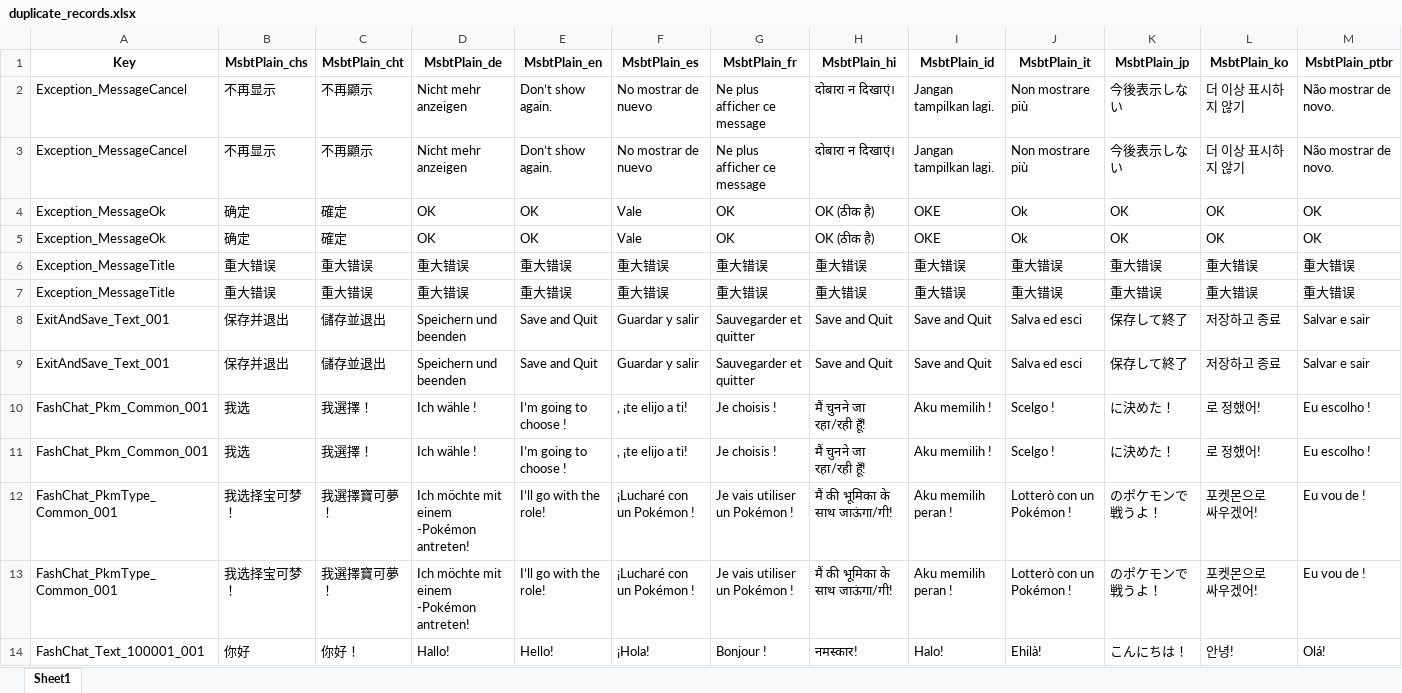
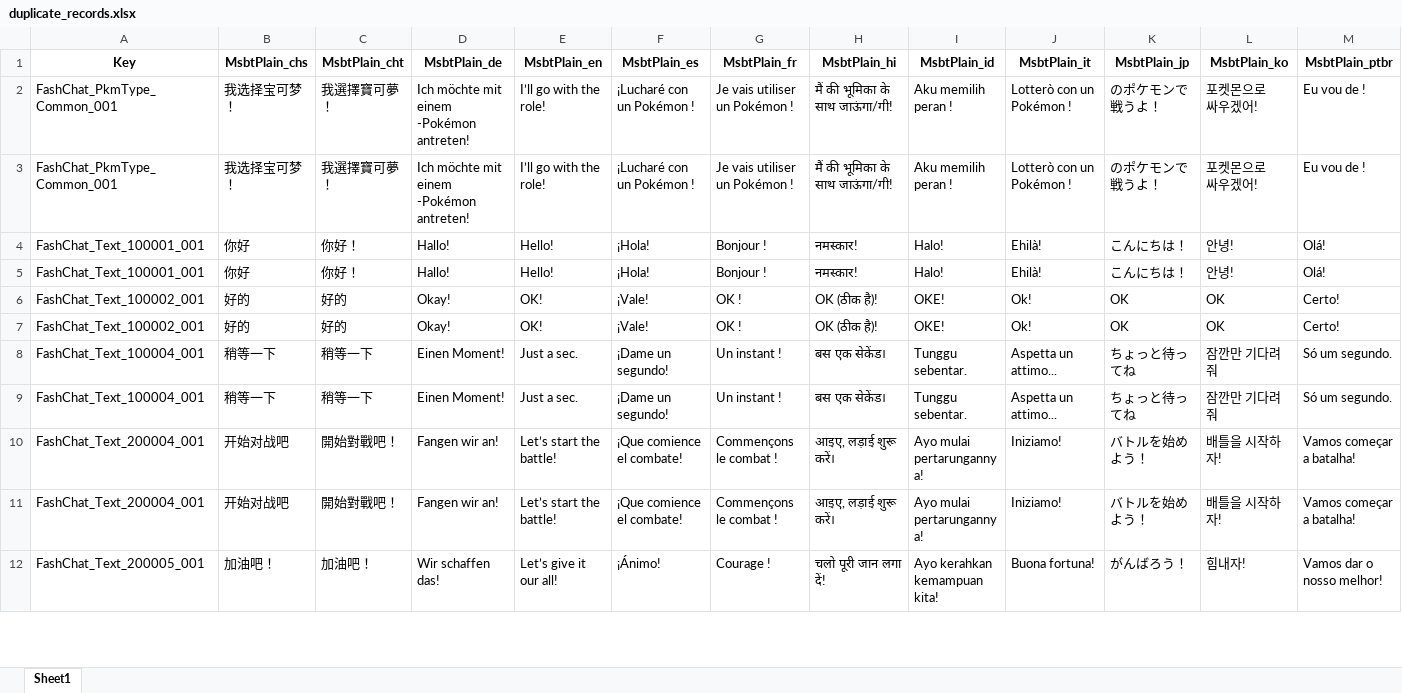
Before and after one commit to sorryzcc/overseas_search, an Excel workbook: 100 Records/duplicate_records.xlsx, sheet Sheet1, drawn as a sheet; only a part is shown; the shorter side is filled out with more unchanged rows; values as stored, in another font and other column widths than the file's, no borders; rows hold the shown columns only; the diff names each change by its address in the sheet, - before the commit and + after, or states it on an @@ line.

Commit message:
又删了几条

```diff
--- a/100 Records/duplicate_records.xlsx (sheet Sheet1)
+++ b/100 Records/duplicate_records.xlsx (sheet Sheet1)
-row 2: Exception_MessageCancel | 不再显示 | 不再顯示 | Nicht mehr anzeigen | Don’t show again. | No mostrar de nuevo | Ne plus afficher ce message | दोबारा न दिखाएं। | Jangan tampilkan lagi. | Non mostrare più | 今後表示しない | 더 이상 표시하지 않기 | Não mostrar de novo.
-row 3: Exception_MessageCancel | 不再显示 | 不再顯示 | Nicht mehr anzeigen | Don’t show again. | No mostrar de nuevo | Ne plus afficher ce message | दोबारा न दिखाएं। | Jangan tampilkan lagi. | Non mostrare più | 今後表示しない | 더 이상 표시하지 않기 | Não mostrar de novo.
-row 4: Exception_MessageOk | 确定 | 確定 | OK | OK | Vale | OK | OK (ठीक है) | OKE | Ok | OK | OK | OK
-row 5: Exception_MessageOk | 确定 | 確定 | OK | OK | Vale | OK | OK (ठीक है) | OKE | Ok | OK | OK | OK
-row 6: Exception_MessageTitle | 重大错误 | 重大错误 | 重大错误 | 重大错误 | 重大错误 | 重大错误 | 重大错误 | 重大错误 | 重大错误 | 重大错误 | 重大错误 | 重大错误
-row 7: Exception_MessageTitle | 重大错误 | 重大错误 | 重大错误 | 重大错误 | 重大错误 | 重大错误 | 重大错误 | 重大错误 | 重大错误 | 重大错误 | 重大错误 | 重大错误
-row 8: ExitAndSave_Text_001 | 保存并退出 | 儲存並退出 | Speichern und beenden | Save and Quit | Guardar y salir | Sauvegarder et quitter | Save and Quit | Save and Quit | Salva ed esci | 保存して終了 | 저장하고 종료 | Salvar e sair
-row 9: ExitAndSave_Text_001 | 保存并退出 | 儲存並退出 | Speichern und beenden | Save and Quit | Guardar y salir | Sauvegarder et quitter | Save and Quit | Save and Quit | Salva ed esci | 保存して終了 | 저장하고 종료 | Salvar e sair
-row 10: FashChat_Pkm_Common_001 | 我选 | 我選擇！ | Ich wähle ! | I’m going to choose ! | , ¡te elijo a ti! | Je choisis ! | मैं चुनने जा रहा/रही हूँ! | Aku memilih ! | Scelgo ! | に決めた！ | 로 정했어! | Eu escolho !
-row 11: FashChat_Pkm_Common_001 | 我选 | 我選擇！ | Ich wähle ! | I’m going to choose ! | , ¡te elijo a ti! | Je choisis ! | मैं चुनने जा रहा/रही हूँ! | Aku memilih ! | Scelgo ! | に決めた！ | 로 정했어! | Eu escolho !
```
